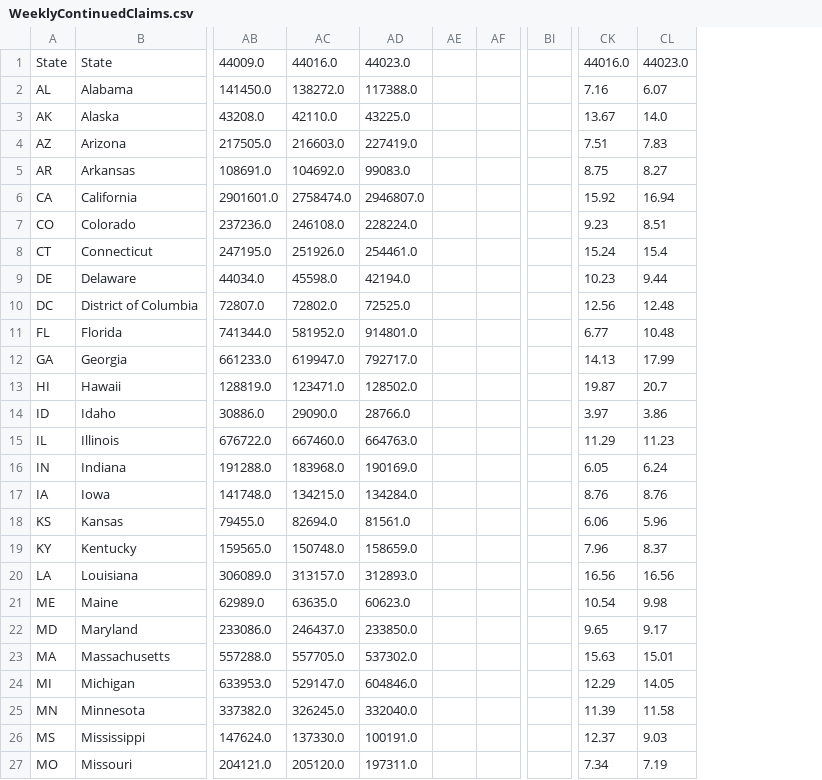
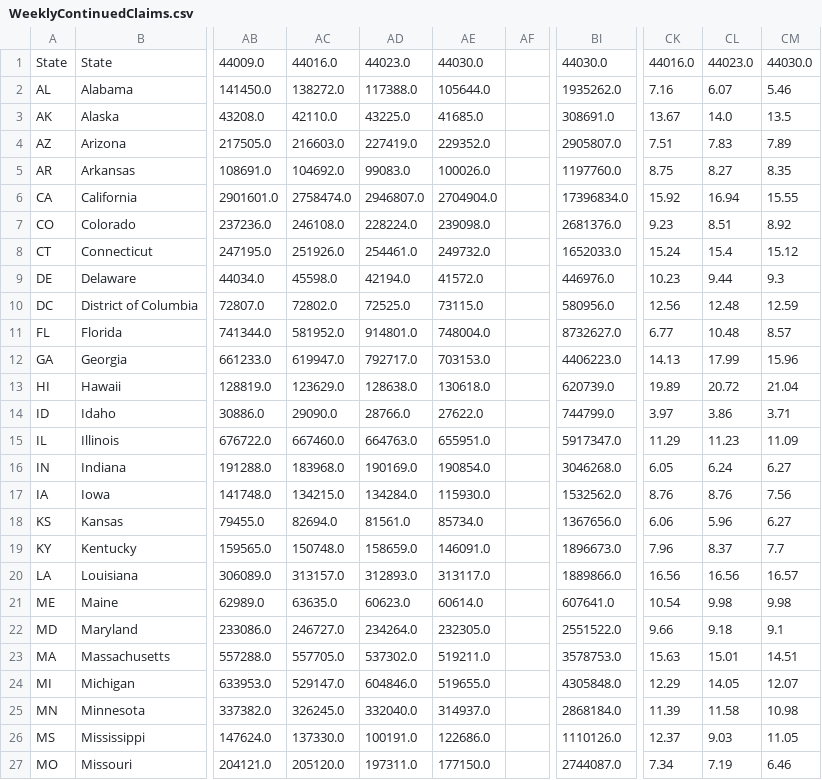
Before and after one commit to UI-Research/ui-claims, a CSV file: data/csv/WeeklyContinuedClaims.csv, drawn as a sheet; only a part is shown, gaps mark what is left out; removed rows and columns are numbered as before the commit, all else as after; the diff names each change by its address in the sheet, - before the commit and + after, or states it on an @@ line.

Commit message:
data update

```diff
--- a/data/csv/WeeklyContinuedClaims.csv
+++ b/data/csv/WeeklyContinuedClaims.csv
-column AE, empty
+column AE, rows 1-27: 44030.0 | 105644.0 | 41685.0 | 229352.0 | 100026.0 | 2704904.0 | 239098.0 | 249732.0 | 41572.0 | 73115.0 | 748004.0 | 703153.0 | 130618.0 | 27622.0 | 655951.0 | 190854.0 | 115930.0 | 85734.0 | 146091.0 | 313117.0 | 60614.0 | 232305.0 | 519211.0 | 519655.0 | 314937.0 | 122686.0 | 177150.0
-column BI, empty
+column BI, rows 1-27: 44030.0 | 1935262.0 | 308691.0 | 2905807.0 | 1197760.0 | 17396834.0 | 2681376.0 | 1652033.0 | 446976.0 | 580956.0 | 8732627.0 | 4406223.0 | 620739.0 | 744799.0 | 5917347.0 | 3046268.0 | 1532562.0 | 1367656.0 | 1896673.0 | 1889866.0 | 607641.0 | 2551522.0 | 3578753.0 | 4305848.0 | 2868184.0 | 1110126.0 | 2744087.0
+column CM, rows 1-27: 44030.0 | 5.46 | 13.5 | 7.89 | 8.35 | 15.55 | 8.92 | 15.12 | 9.3 | 12.59 | 8.57 | 15.96 | 21.04 | 3.71 | 11.09 | 6.27 | 7.56 | 6.27 | 7.7 | 16.57 | 9.98 | 9.1 | 14.51 | 12.07 | 10.98 | 11.05 | 6.46
-AC13: 123471.0
+AC13: 123629.0
-AD13: 128502.0
+AD13: 128638.0
-CK13: 19.87
+CK13: 19.89
-CL13: 20.7
+CL13: 20.72
-AC22: 246437.0
+AC22: 246727.0
-AD22: 233850.0
+AD22: 234264.0
-CK22: 9.65
+CK22: 9.66
-CL22: 9.17
+CL22: 9.18
```
Also changed, not shown: data/csv/CA.csv, data/csv/FL.csv, 56 other files.
